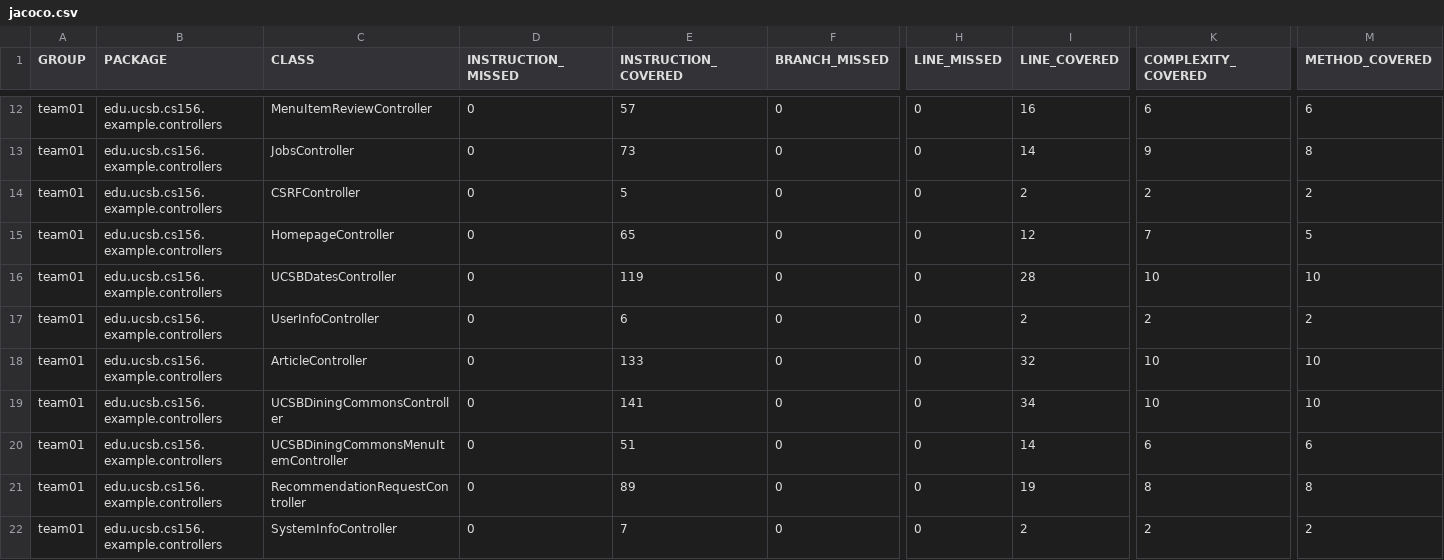
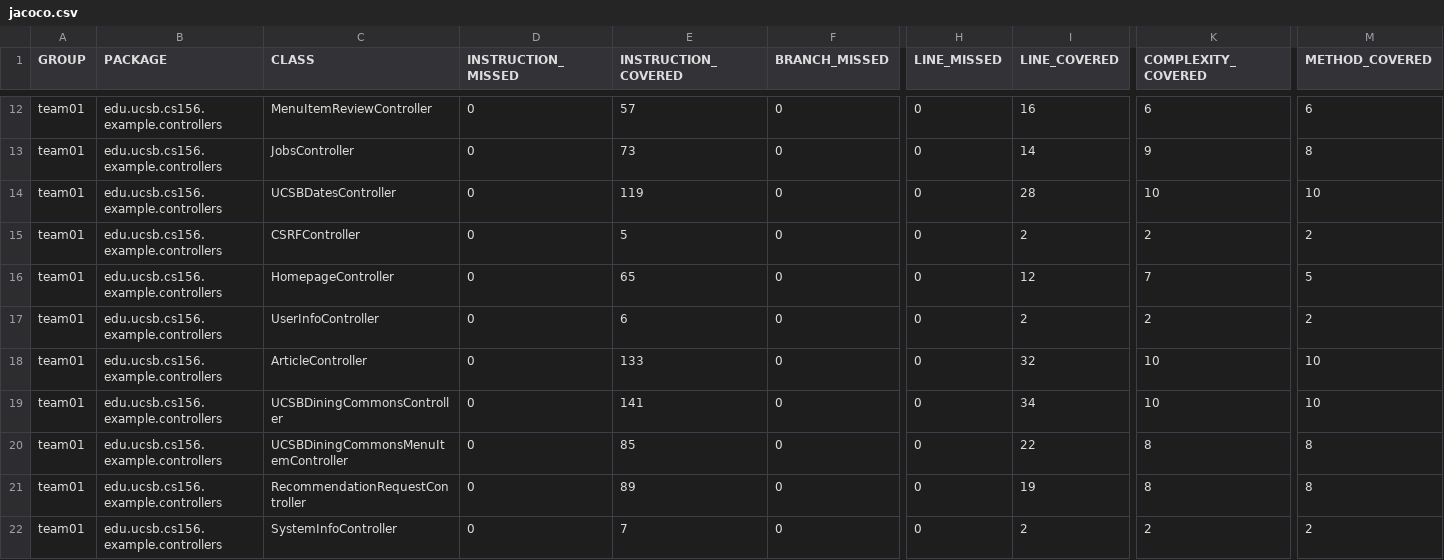
Before and after one commit to ucsb-cs156-f26/team01-f26-01, a CSV file: jacoco/jacoco.csv, drawn as a sheet; only a part is shown, gaps mark what is left out; the diff names each change by its address in the sheet, - before the commit and + after, or states it on an @@ line.

Commit message:
Deploying to gh-pages from @ ucsb-cs156-f26/team01-f26-01@2f9e46f290c58d54fb710eab59f880fc0e2947a0 🚀

```diff
--- a/jacoco/jacoco.csv
+++ b/jacoco/jacoco.csv
@@ row 16 moved to row 14: team01 @@
-E20 (INSTRUCTION_COVERED): 51
+E20 (INSTRUCTION_COVERED): 85
-I20 (LINE_COVERED): 14
+I20 (LINE_COVERED): 22
-K20 (COMPLEXITY_COVERED): 6
+K20 (COMPLEXITY_COVERED): 8
-M20 (METHOD_COVERED): 6
+M20 (METHOD_COVERED): 8
```
Also changed, not shown: 7 other files.
